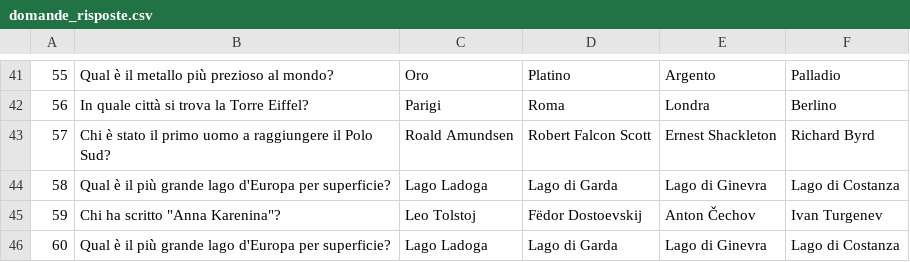
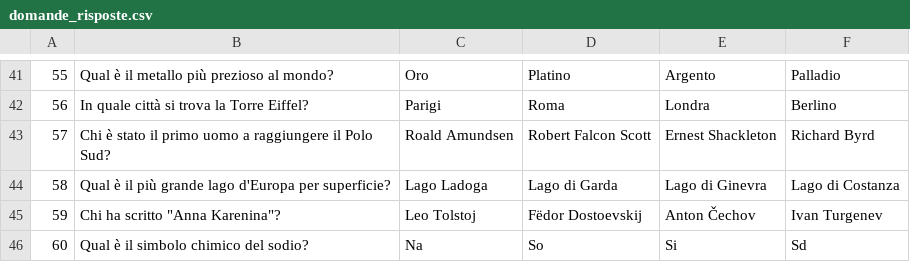
Before and after one commit to iannellilorenzo/gioco_tep, a CSV file: assets/domande_risposte.csv, drawn as a sheet; only a part is shown, gaps mark what is left out.

Commit message:
60esima domanda aggiunta

```diff
--- a/assets/domande_risposte.csv
+++ b/assets/domande_risposte.csv
@@ -45,2 +45,2 @@
 59, Chi ha scritto "Anna Karenina"?, Leo Tolstoj, Fëdor Dostoevskij, Anton Čechov, Ivan Turgenev
-60, Qual è il più grande lago d'Europa per superficie?, Lago Ladoga, Lago di Garda, Lago di Ginevra, Lago di Costanza
+60, Qual è il simbolo chimico del sodio?, Na, So, Si, Sd
```
